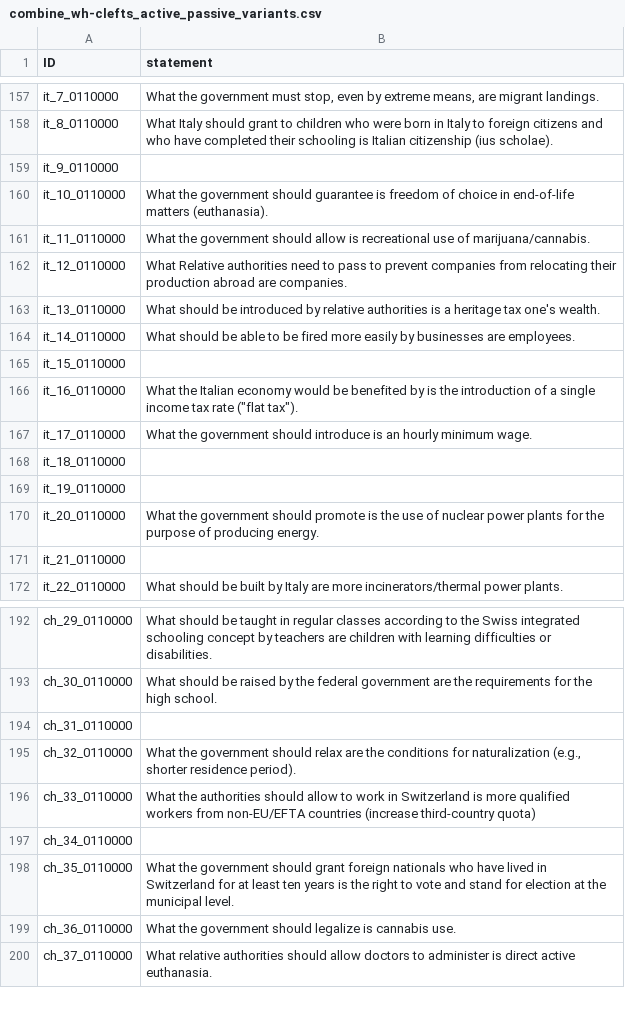
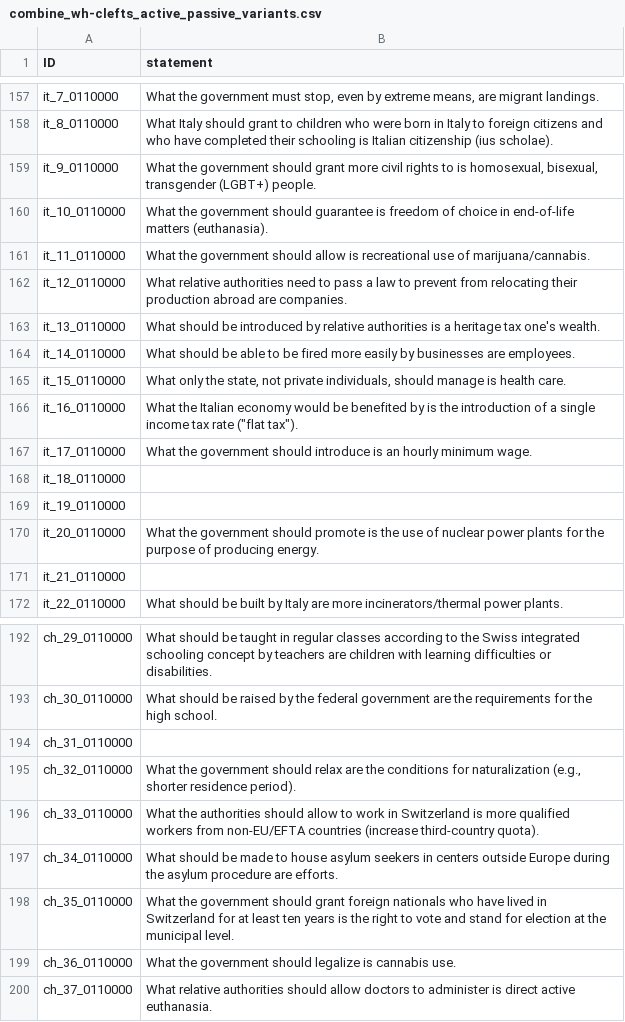
Before and after one commit to nobody294/huangln, a CSV file: data/combine_wh-clefts_active_passive_variants.csv, drawn as a sheet; only a part is shown, gaps mark what is left out; the diff covers the shown part only.

```diff
--- a/data/combine_wh-clefts_active_passive_variants.csv
+++ b/data/combine_wh-clefts_active_passive_variants.csv
@@ -158,9 +158,9 @@ it_7_0110000,"What the government must stop, even by extreme means, are migrant
 it_8_0110000,What Italy should grant to children who were born in Italy to foreign citizens and who have completed their schooling is Italian citizenship (ius scholae).
-it_9_0110000,
+it_9_0110000,"What the government should grant more civil rights to is homosexual, bisexual, transgender (LGBT+) people."
 it_10_0110000,What the government should guarantee is freedom of choice in end-of-life matters (euthanasia).
 it_11_0110000,What the government should allow is recreational use of marijuana/cannabis.
-it_12_0110000,What Relative authorities need to pass to prevent companies from relocating their production abroad are companies.
+it_12_0110000,What relative authorities need to pass a law to prevent from relocating their production abroad are companies.
 it_13_0110000,What should be introduced by relative authorities is a heritage tax one's wealth.
 it_14_0110000,What should be able to be fired more easily by businesses are employees.
-it_15_0110000,
+it_15_0110000,"What only the state, not private individuals, should manage is health care."
 it_16_0110000,"What the Italian economy would be benefited by is the introduction of a single income tax rate (""flat tax"")."
@@ -195,4 +195,4 @@ ch_31_0110000,
 ch_32_0110000,"What the government should relax are the conditions for naturalization (e.g., shorter residence period)."
-ch_33_0110000,What the authorities should allow to work in Switzerland is more qualified workers from non-EU/EFTA countries (increase third-country quota)
-ch_34_0110000,
+ch_33_0110000,What the authorities should allow to work in Switzerland is more qualified workers from non-EU/EFTA countries (increase third-country quota).
+ch_34_0110000,What should be made to house asylum seekers in centers outside Europe during the asylum procedure are efforts.
 ch_35_0110000,What the government should grant foreign nationals who have lived in Switzerland for at least ten years is the right to vote and stand for election at the municipal level.
```
Also changed, not shown: 15 edited cells elsewhere in this file.
